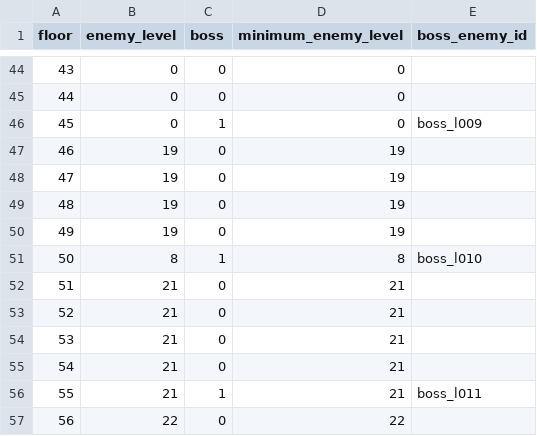
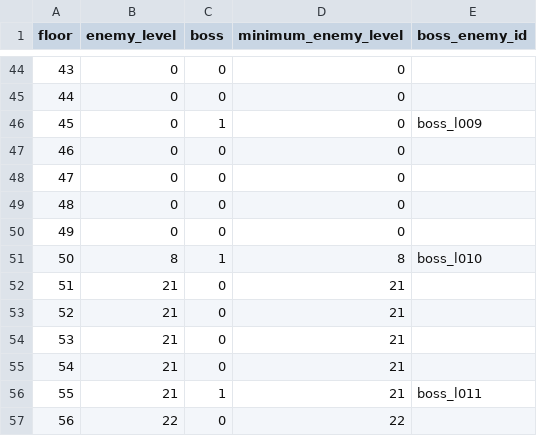
Before and after one commit to Katsuya100/magia-fantasy-larp-tool, a CSV file: assets/data/dungeon-floors.csv, drawn as a sheet; only a part is shown, gaps mark what is left out.

Commit message:
Isolate the F10 boss durability by using level-0 ordinary encounters at F10

```diff
--- a/assets/data/dungeon-floors.csv
+++ b/assets/data/dungeon-floors.csv
@@ -46,6 +46,6 @@ floor,enemy_level,boss,minimum_enemy_level,boss_enemy_id
 45,0,1,0,boss_l009
-46,19,0,19,
-47,19,0,19,
-48,19,0,19,
-49,19,0,19,
+46,0,0,0,
+47,0,0,0,
+48,0,0,0,
+49,0,0,0,
 50,8,1,8,boss_l010
```
